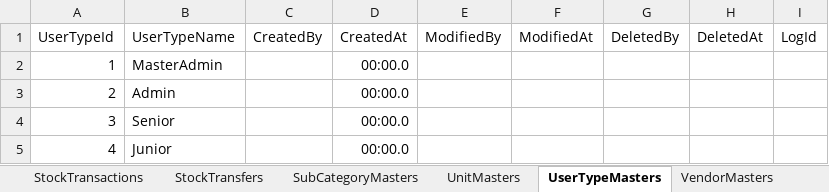
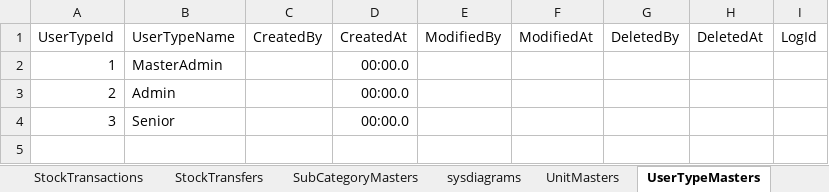
Before and after one commit to bhakti857/AgenticCommercePlatform, an Excel workbook: schema/data.xlsx, sheet UserTypeMasters, drawn as a sheet; values as stored, in another font and other column widths than the file's, no borders; the diff names each change by its address in the sheet, - before the commit and + after, or states it on an @@ line.

```diff
--- a/schema/data.xlsx (sheet UserTypeMasters)
+++ b/schema/data.xlsx (sheet UserTypeMasters)
+sheet tab: sysdiagrams
-row 5: 4 | Junior |  | 00:00.0
```
Also changed, not shown: sheet DepartmentMasters, 2 other files.
